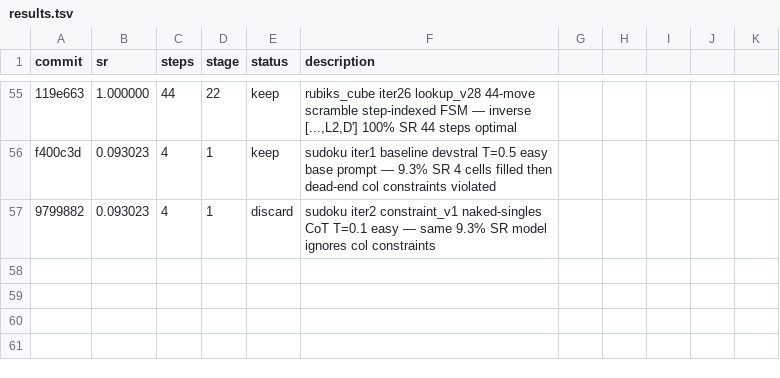
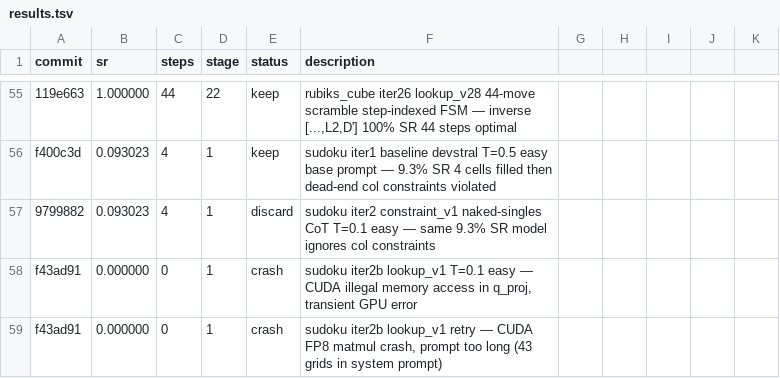
Before and after one commit to LSailer/Lecuture-AGI-Project, a TSV file: results.tsv, drawn as a sheet; only a part is shown, gaps mark what is left out.

```diff
--- a/results.tsv
+++ b/results.tsv
@@ -57 +57,3 @@ f400c3d	0.093023	4	1	keep	sudoku iter1 baseline devstral T=0.5 easy base prompt
 9799882	0.093023	4	1	discard	sudoku iter2 constraint_v1 naked-singles CoT T=0.1 easy — same 9.3% SR model ignores col constraints
+f43ad91	0.000000	0	1	crash	sudoku iter2b lookup_v1 T=0.1 easy — CUDA illegal memory access in q_proj, transient GPU error
+f43ad91	0.000000	0	1	crash	sudoku iter2b lookup_v1 retry — CUDA FP8 matmul crash, prompt too long (43 grids in system prompt)
```
Also changed, not shown: 2 other files.
